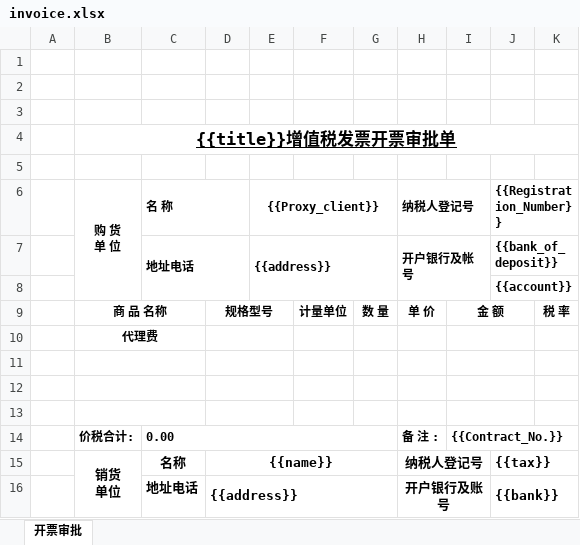
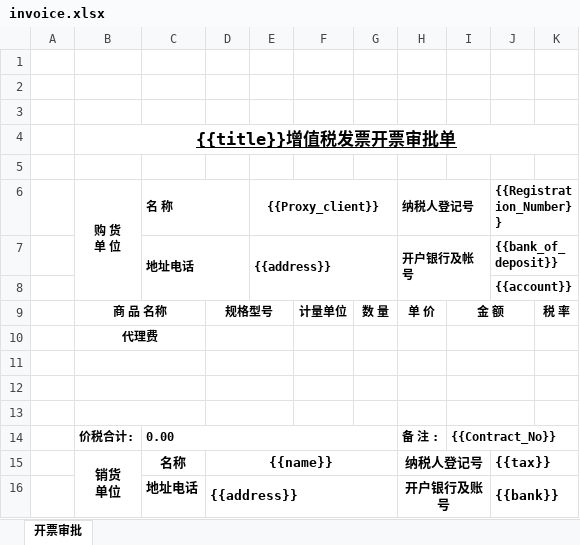
Before and after one commit to guorice19880617-droid/gendan, an Excel workbook: excel_templates/invoice.xlsx, sheet 开票审批, drawn as a sheet; values as stored, in another font and other column widths than the file's, no borders; the diff names each change by its address in the sheet, - before the commit and + after, or states it on an @@ line.

```diff
--- a/excel_templates/invoice.xlsx (sheet 开票审批)
+++ b/excel_templates/invoice.xlsx (sheet 开票审批)
-I14: {{Contract_No.}}
+I14: {{Contract_No}}
```
Also changed, not shown: excel_templates/Bill of Lading.xlsx, excel_templates/Delivery Note.xlsx, 4 other files.
